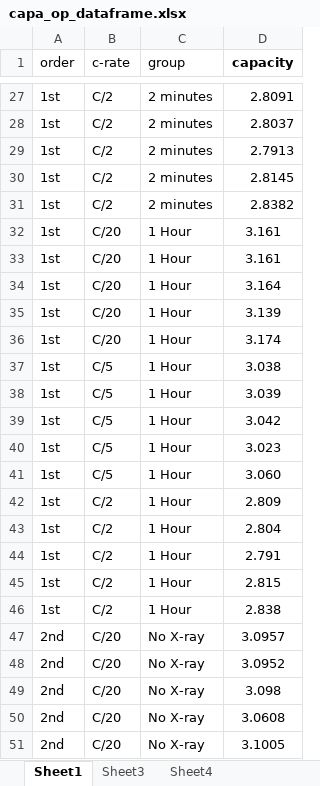
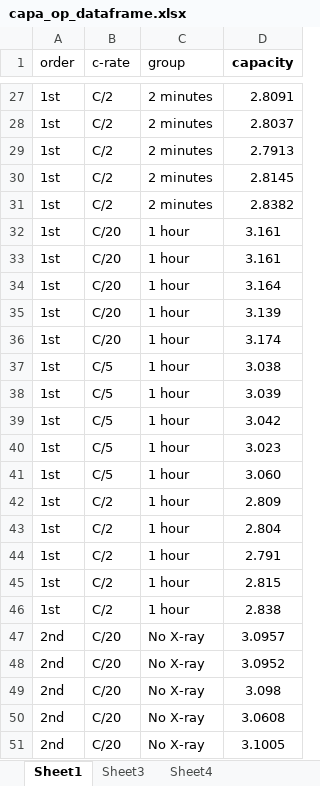
Before and after one commit to jinhongm-umich/X-ray-influence, an Excel workbook: capa_op_dataframe.xlsx, sheet Sheet1, drawn as a sheet; only a part is shown, gaps mark what is left out; values as stored, in another font and other column widths than the file's, no borders; the diff covers the shown part only; the diff names each change by its address in the sheet, - before the commit and + after, or states it on an @@ line.

```diff
--- a/capa_op_dataframe.xlsx (sheet Sheet1)
+++ b/capa_op_dataframe.xlsx (sheet Sheet1)
-C32:C46 (group): 1 Hour
+C32:C46 (group): 1 hour
```
Also changed, not shown: 30 edited cells elsewhere in this sheet, 12 other files.
